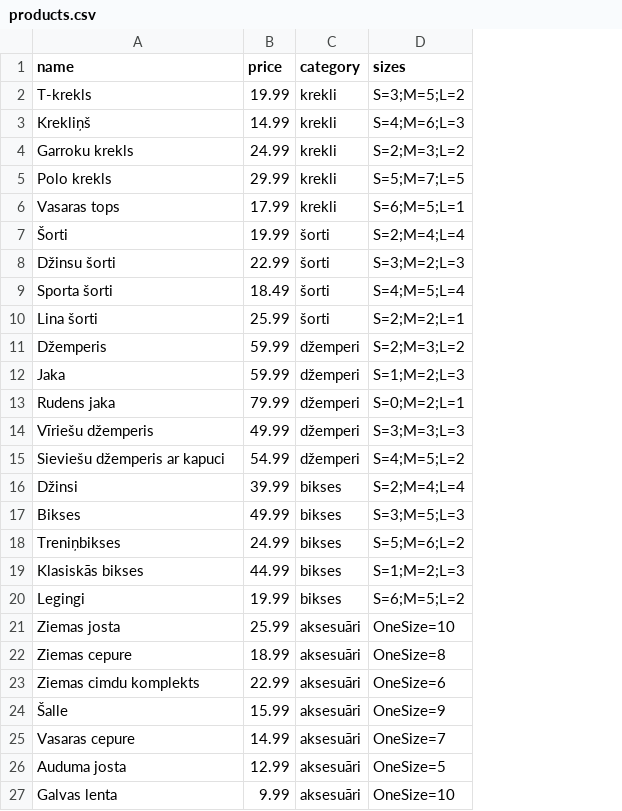
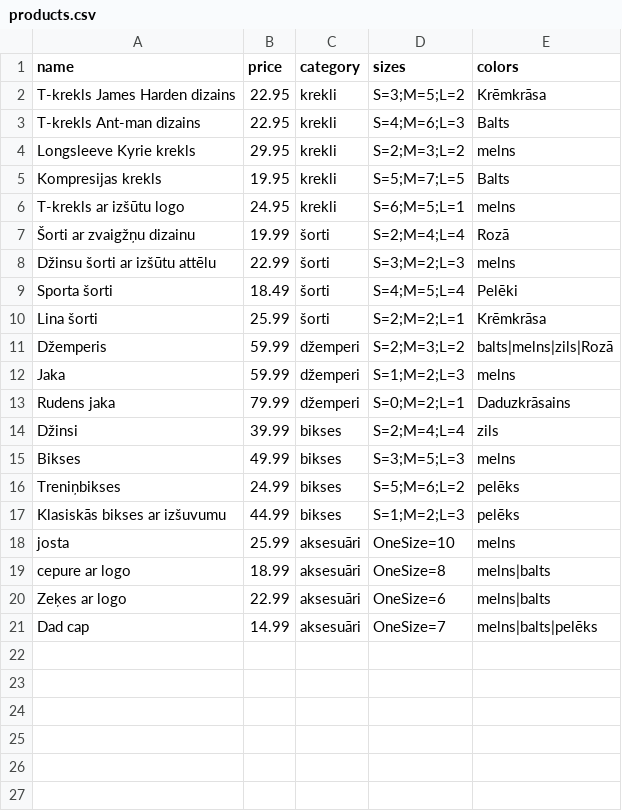
Before and after one commit to A231470HL/Eksamens, a CSV file: products.csv, drawn as a sheet; removed rows and columns are numbered as before the commit, all else as after; the diff names each change by its address in the sheet, - before the commit and + after, or states it on an @@ line.

```diff
--- a/products.csv
+++ b/products.csv
+column E (colors), rows 2-21: Krēmkrāsa | Balts | melns | Balts | melns | Rozā | melns | Pelēki | Krēmkrāsa | balts|melns|zils|Rozā | melns | Daduzkrāsains | zils | melns | pelēks | pelēks | melns | melns|balts | melns|balts | melns|balts|pelēks
-A2 (name): T-krekls
+A2 (name): T-krekls James Harden dizains
-B2 (price): 19.99
+B2 (price): 22.95
-A3 (name): Krekliņš
+A3 (name): T-krekls Ant-man dizains
-B3 (price): 14.99
+B3 (price): 22.95
-A4 (name): Garroku krekls
+A4 (name): Longsleeve Kyrie krekls
-B4 (price): 24.99
+B4 (price): 29.95
-A5 (name): Polo krekls
+A5 (name): Kompresijas krekls
-B5 (price): 29.99
+B5 (price): 19.95
-A6 (name): Vasaras tops
+A6 (name): T-krekls ar izšūtu logo
-B6 (price): 17.99
+B6 (price): 24.95
-A7 (name): Šorti
+A7 (name): Šorti ar zvaigžņu dizainu
-A8 (name): Džinsu šorti
+A8 (name): Džinsu šorti ar izšūtu attēlu
-row 14: Vīriešu džemperis | 49.99 | džemperi | S=3;M=3;L=3
-row 15: Sieviešu džemperis ar kapuci | 54.99 | džemperi | S=4;M=5;L=2
-A17 (name): Klasiskās bikses
+A17 (name): Klasiskās bikses ar izšuvumu
-row 20: Legingi | 19.99 | bikses | S=6;M=5;L=2
-A18 (name): Ziemas josta
+A18 (name): josta
-A19 (name): Ziemas cepure
+A19 (name): cepure ar logo
-A20 (name): Ziemas cimdu komplekts
+A20 (name): Zeķes ar logo
-row 24: Šalle | 15.99 | aksesuāri | OneSize=9
-A21 (name): Vasaras cepure
+A21 (name): Dad cap
-row 26: Auduma josta | 12.99 | aksesuāri | OneSize=5
-row 27: Galvas lenta | 9.99 | aksesuāri | OneSize=10
```
Also changed, not shown: 1 other file.
